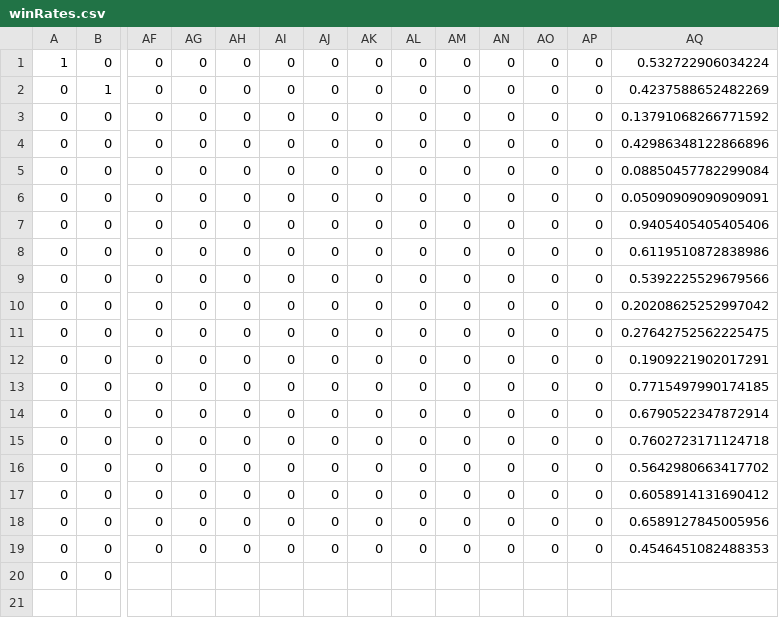
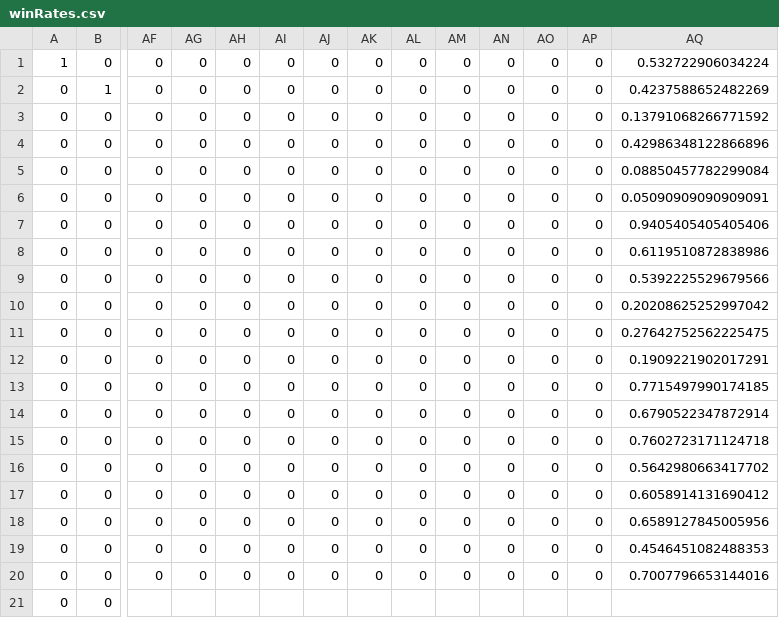
Before and after one commit to Maledetti/test-assignment-Alhoussein7, a CSV file: .csv/winRates.csv, drawn as a sheet; only a part is shown, gaps mark what is left out; rows hold the shown columns only; the diff names each change by its address in the sheet, - before the commit and + after, or states it on an @@ line.

Commit message:
tuned;

```diff
--- a/.csv/winRates.csv
+++ b/.csv/winRates.csv
-AF20: (empty)
+AF20: 0
-AG20: (empty)
+AG20: 0
-AH20: (empty)
+AH20: 0
-AI20: (empty)
+AI20: 0
-AJ20: (empty)
+AJ20: 0
-AK20: (empty)
+AK20: 0
-AL20: (empty)
+AL20: 0
-AM20: (empty)
+AM20: 0
-AN20: (empty)
+AN20: 0
-AO20: (empty)
+AO20: 0
-AP20: (empty)
+AP20: 0
-AQ20: (empty)
+AQ20: 0.7007796653144016
+row 21: 0 | 0
```
